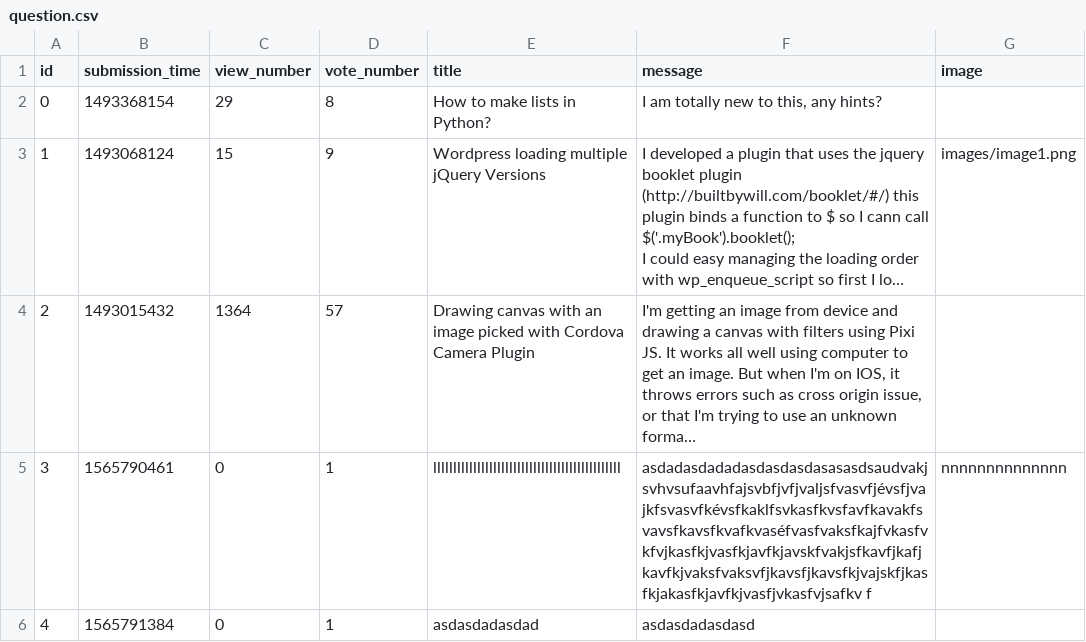
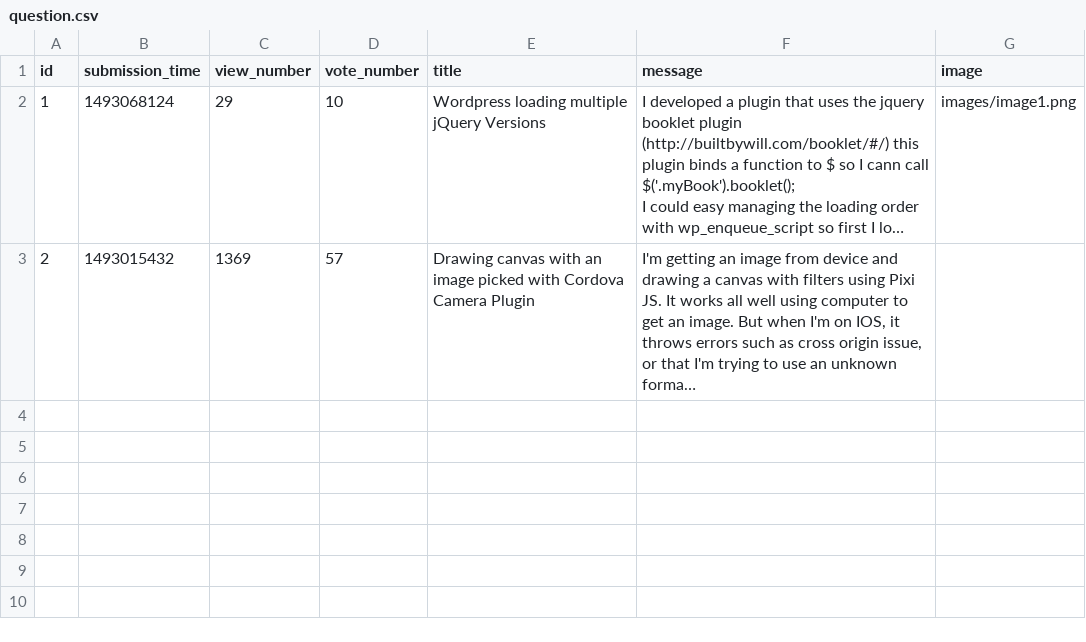
Before and after one commit to CodecoolGlobal/askmate, a CSV file: data/question.csv, drawn as a sheet; long unchanged cells end in …; removed rows and columns are numbered as before the commit, all else as after; the diff names each change by its address in the sheet, - before the commit and + after, or states it on an @@ line.

```diff
--- a/data/question.csv
+++ b/data/question.csv
-row 2: 0 | 1493368154 | 29 | 8 | How to make lists in Python? | I am totally new to this, any hints?
-C2 (view_number): 15
+C2 (view_number): 29
-D2 (vote_number): 9
+D2 (vote_number): 10
-C3 (view_number): 1364
+C3 (view_number): 1369
-row 5: 3 | 1565790461 | 0 | 1 | lllllllllllllllllllllllllllllllllllllllllllllll | asdadasdadadasdasdasdasasasdsaudvakjsvhvsufaavhfajsvbfjvfjvaljsfvasvfjévsfjvajkfsvasvfkévsfkaklfsvkasfkvsfavfkavakfsvavsfkavsfkvafkvaséfvasfvaksfkajfvkasfvkfvjkasfkjvasfkjavfkjavskfvakjsfkavfjkafjkavfkjvaksfvaksvfjkavsfjkavsfkjvajskfjkasfkjakasfkjavfkjvasfjvkasfvjsafkv f | nnnnnnnnnnnnnn
-row 6: 4 | 1565791384 | 0 | 1 | asdasdadasdad | asdasdadasdasd
```
Also changed, not shown: 9 other files.
